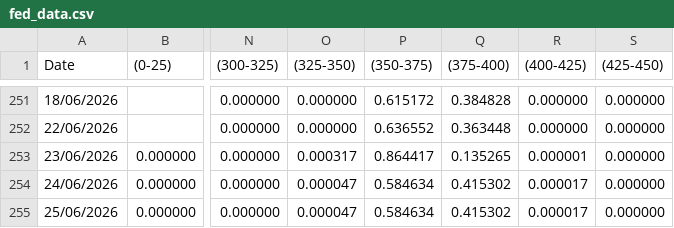
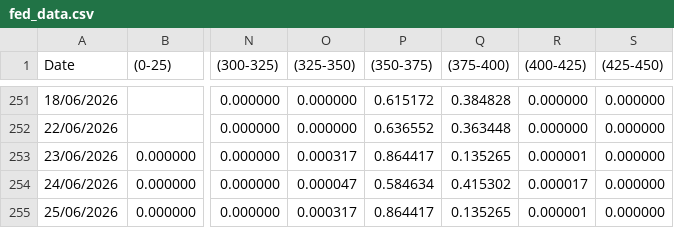
Before and after one commit to jerehan69/petromindo, a CSV file: fed_data.csv, drawn as a sheet; only a part is shown, gaps mark what is left out; the diff names each change by its address in the sheet, - before the commit and + after, or states it on an @@ line.

Commit message:
data: fedwatch snapshot 2026-06-25

```diff
--- a/fed_data.csv
+++ b/fed_data.csv
-O255 ((325-350)): 0.000047
+O255 ((325-350)): 0.000317
-P255 ((350-375)): 0.584634
+P255 ((350-375)): 0.864417
-Q255 ((375-400)): 0.415302
+Q255 ((375-400)): 0.135265
-R255 ((400-425)): 0.000017
+R255 ((400-425)): 0.000001
```
Also changed, not shown: 1 other file.
